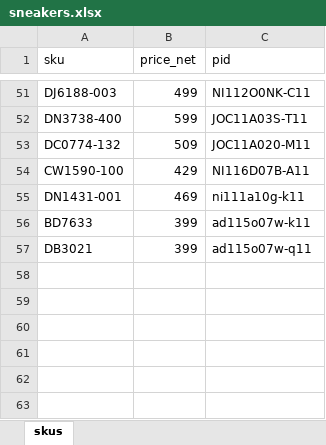
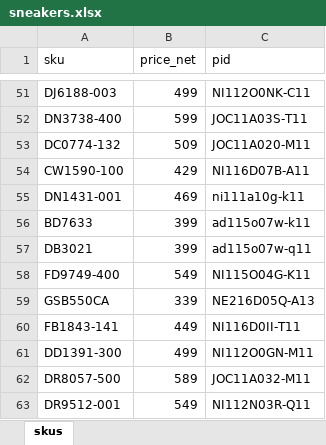
Before and after one commit to nudam00/BestSizeChecker, an Excel workbook: input/sneakers.xlsx, sheet skus, drawn as a sheet; only a part is shown, gaps mark what is left out; values as stored, in another font and other column widths than the file's, no borders; conditional formats not drawn; the diff names each change by its address in the sheet, - before the commit and + after, or states it on an @@ line.

```diff
--- a/input/sneakers.xlsx (sheet skus)
+++ b/input/sneakers.xlsx (sheet skus)
+row 58: FD9749-400 | 549 | NI115O04G-K11
+row 59: GSB550CA | 339 | NE216D05Q-A13
+row 60: FB1843-141 | 449 | NI116D0II-T11
+row 61: DD1391-300 | 499 | NI112O0GN-M11
+row 62: DR8057-500 | 589 | JOC11A032-M11
+row 63: DR9512-001 | 549 | NI112N03R-Q11
```
Also changed, not shown: 3 other files.
